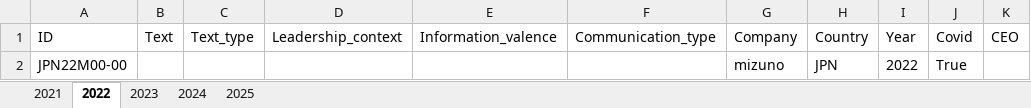
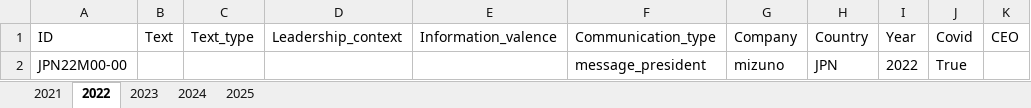
Before and after one commit to sawiDR/CEOCommunication, an Excel workbook: data/input/mizuno.xlsx, sheet 2022, drawn as a sheet; only a part is shown; values as stored, in another font and other column widths than the file's, no borders; table styles not drawn; the diff names each change by its address in the sheet, - before the commit and + after, or states it on an @@ line.

```diff
--- a/data/input/mizuno.xlsx (sheet 2022)
+++ b/data/input/mizuno.xlsx (sheet 2022)
-F2 (Communication_type): (empty)
+F2 (Communication_type): message_president
```
Also changed, not shown: sheet 2025, sheet 2021.
